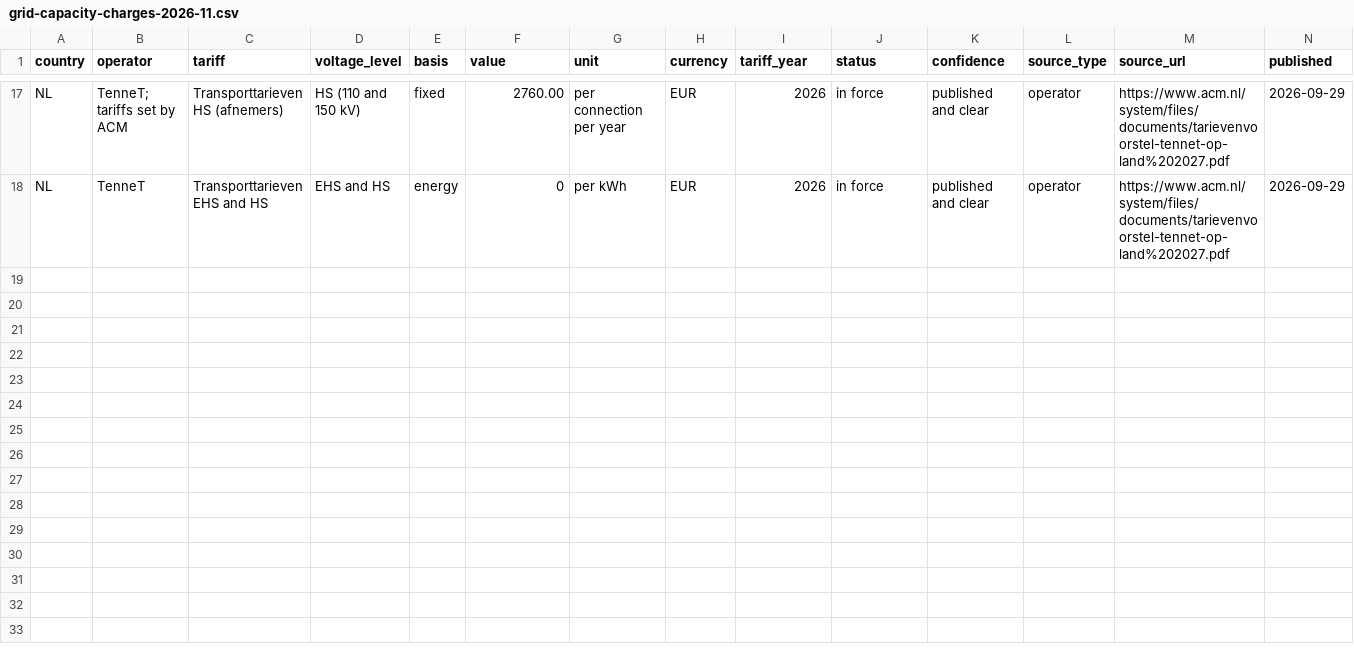
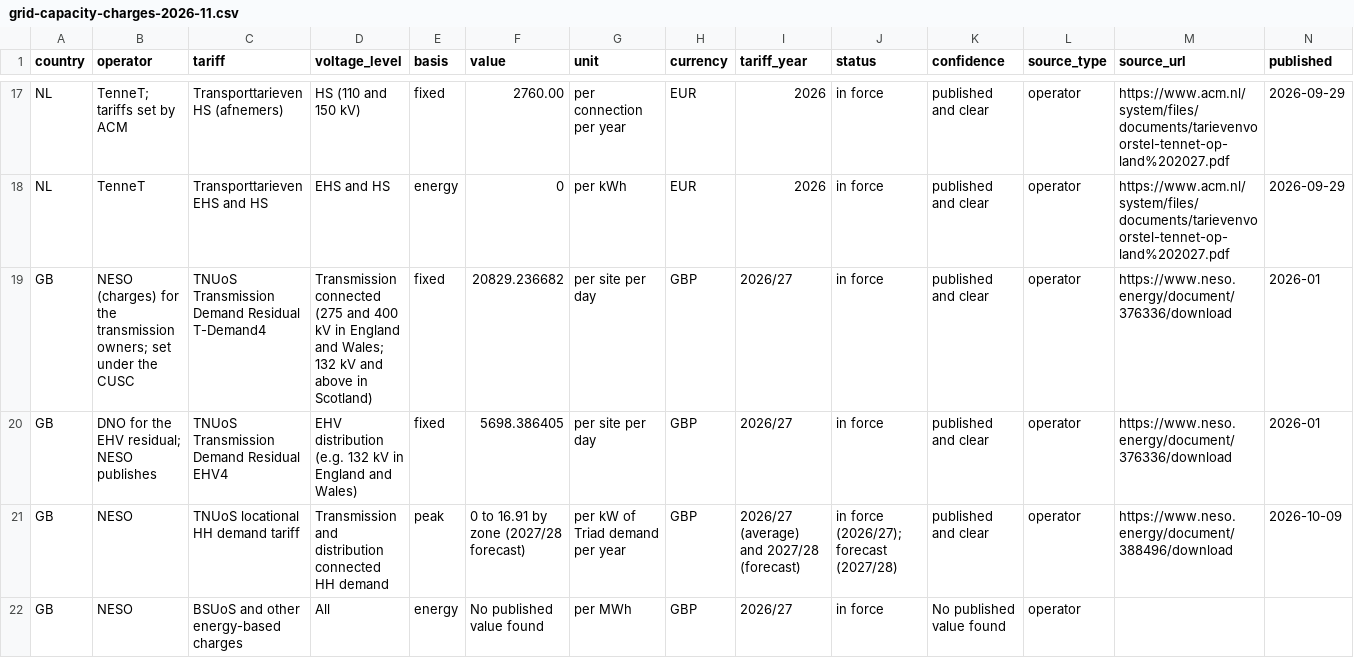
Before and after one commit to Slappy-69/DC-Learning, a CSV file: energy-strategy-tool/docs/research/grid-capacity-charges-2026-11.csv, drawn as a sheet; only a part is shown, gaps mark what is left out; rows hold the shown columns only; the diff names each change by its address in the sheet, - before the commit and + after, or states it on an @@ line.

```diff
--- a/energy-strategy-tool/docs/research/grid-capacity-charges-2026-11.csv
+++ b/energy-strategy-tool/docs/research/grid-capacity-charges-2026-11.csv
+row 19: GB | NESO (charges) for the transmission owners; set under the CUSC | TNUoS Transmission Demand Residual T-Demand4 | Transmission connected (275 and 400 kV in England and Wales; 132 kV and above in Scotland) | fixed | 20829.236682 | per site per day | GBP | 2026/27 | in force | published and clear | operator | https://www.neso.energy/document/376336/download | 2026-01
+row 20: GB | DNO for the EHV residual; NESO publishes | TNUoS Transmission Demand Residual EHV4 | EHV distribution (e.g. 132 kV in England and Wales) | fixed | 5698.386405 | per site per day | GBP | 2026/27 | in force | published and clear | operator | https://www.neso.energy/document/376336/download | 2026-01
+row 21: GB | NESO | TNUoS locational HH demand tariff | Transmission and distribution connected HH demand | peak | 0 to 16.91 by zone (2027/28 forecast) | per kW of Triad demand per year | GBP | 2026/27 (average) and 2027/28 (forecast) | in force (2026/27); forecast (2027/28) | published and clear | operator | https://www.neso.energy/document/388496/download | 2026-10-09
+row 22: GB | NESO | BSUoS and other energy-based charges | All | energy | No published value found | per MWh | GBP | 2026/27 | in force | No published value found | operator
```
Also changed, not shown: 2 other files.
